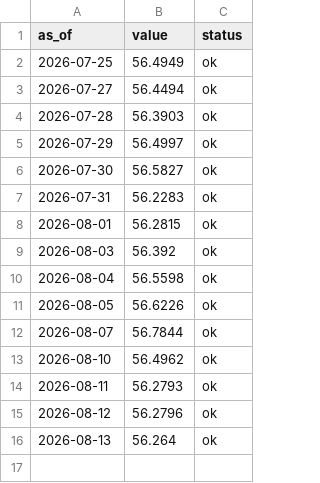
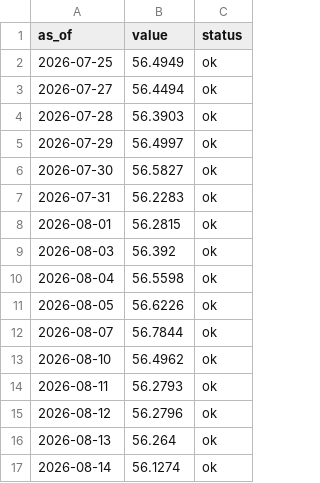
Before and after one commit to dylanlayden/finance-terminal, a CSV file: data/btc_dominance.csv, drawn as a sheet.

```diff
--- a/data/btc_dominance.csv
+++ b/data/btc_dominance.csv
@@ -16 +16,2 @@ as_of,value,status
 2026-08-13,56.264,ok
+2026-08-14,56.1274,ok
```
Also changed, not shown: data/crypto_market_cap.csv, data/crypto_volume.csv, 18 other files.
